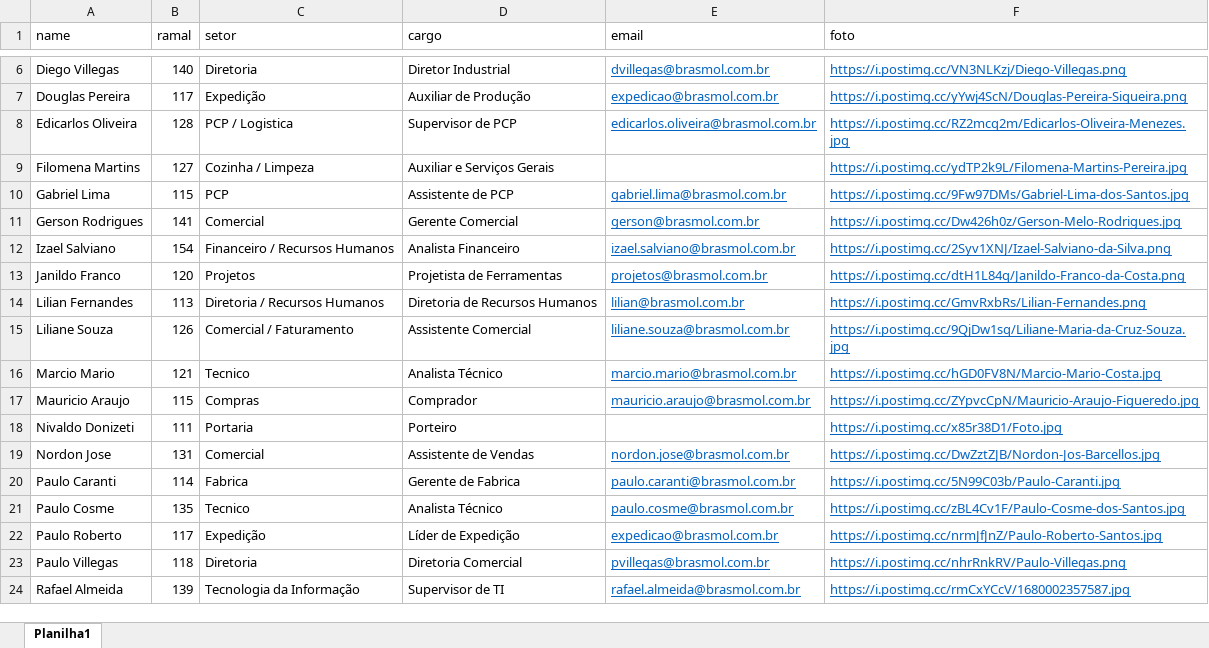
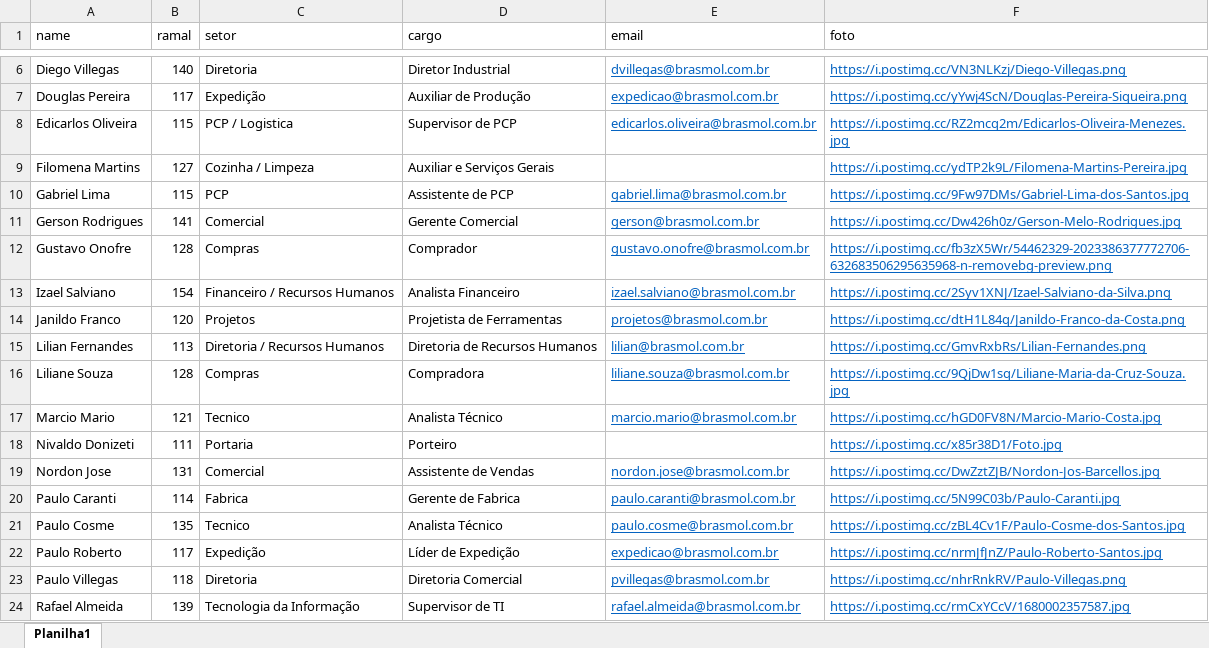
Before and after one commit to ramagla/lista_ramais, an Excel workbook: public/assets/planilha_de_ramais.xlsx, sheet Planilha1, drawn as a sheet; only a part is shown, gaps mark what is left out; values as stored, in another font and other column widths than the file's, no borders; removed rows and columns are numbered as before the commit, all else as after; the diff names each change by its address in the sheet, - before the commit and + after, or states it on an @@ line.

Commit message:
adicionado o gustavo e alterado a liliane e excluido o mauricio

```diff
--- a/public/assets/planilha_de_ramais.xlsx (sheet Planilha1)
+++ b/public/assets/planilha_de_ramais.xlsx (sheet Planilha1)
-B8 (ramal): 128
+B8 (ramal): 115
+row 12: Gustavo Onofre | 128 | Compras | Comprador | gustavo.onofre@brasmol.com.br | https://i.postimg.cc/fb3zX5Wr/54462329-2023386377772706-632683506295635968-n-removebg-preview.png
-B16 (ramal): 126
+B16 (ramal): 128
-C16 (setor): Comercial / Faturamento
+C16 (setor): Compras
-D16 (cargo): Assistente Comercial
+D16 (cargo): Compradora
-row 17: Mauricio Araujo | 115 | Compras | Comprador | mauricio.araujo@brasmol.com.br | https://i.postimg.cc/ZYpvcCpN/Mauricio-Araujo-Figueredo.jpg
```
